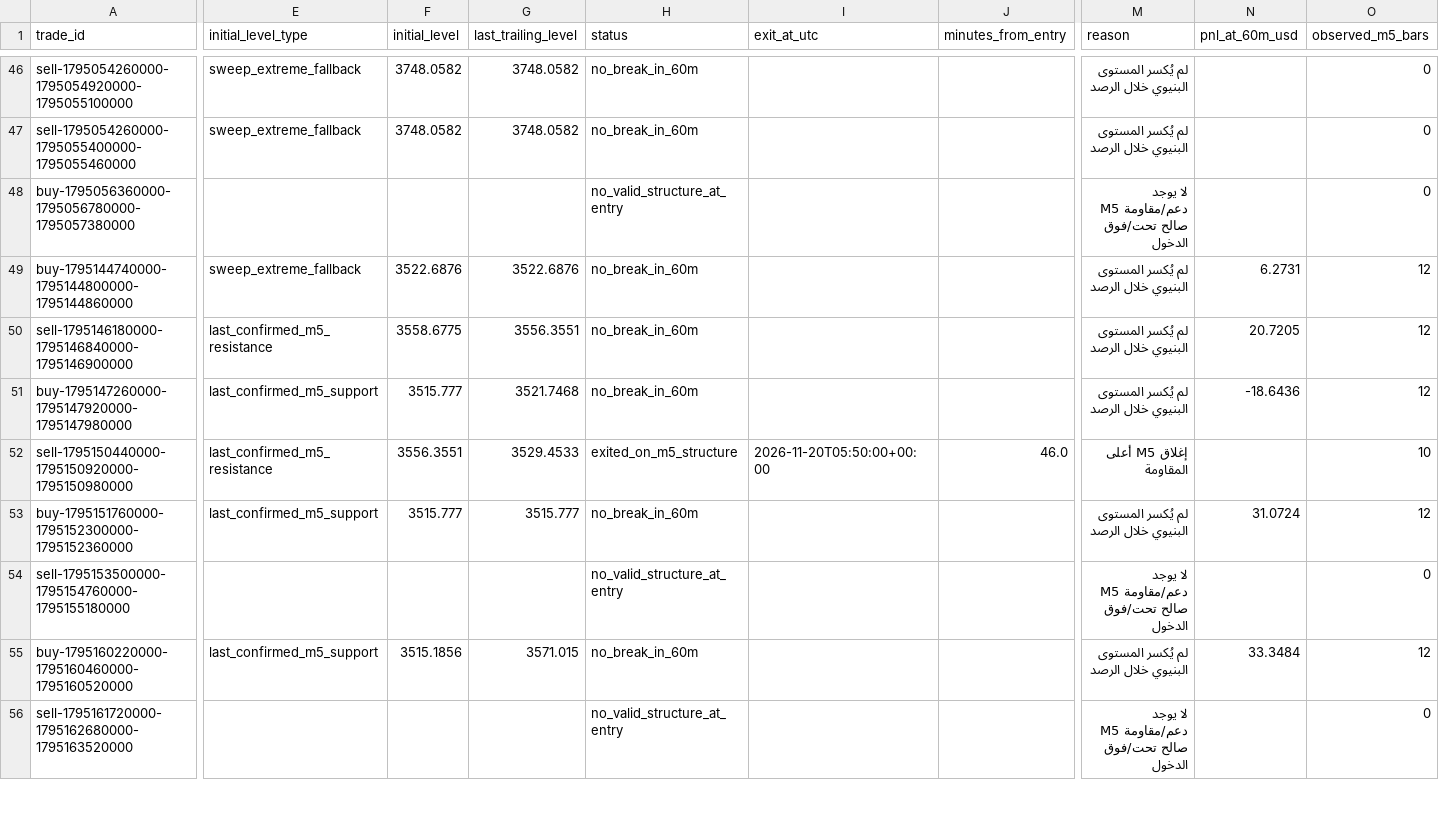
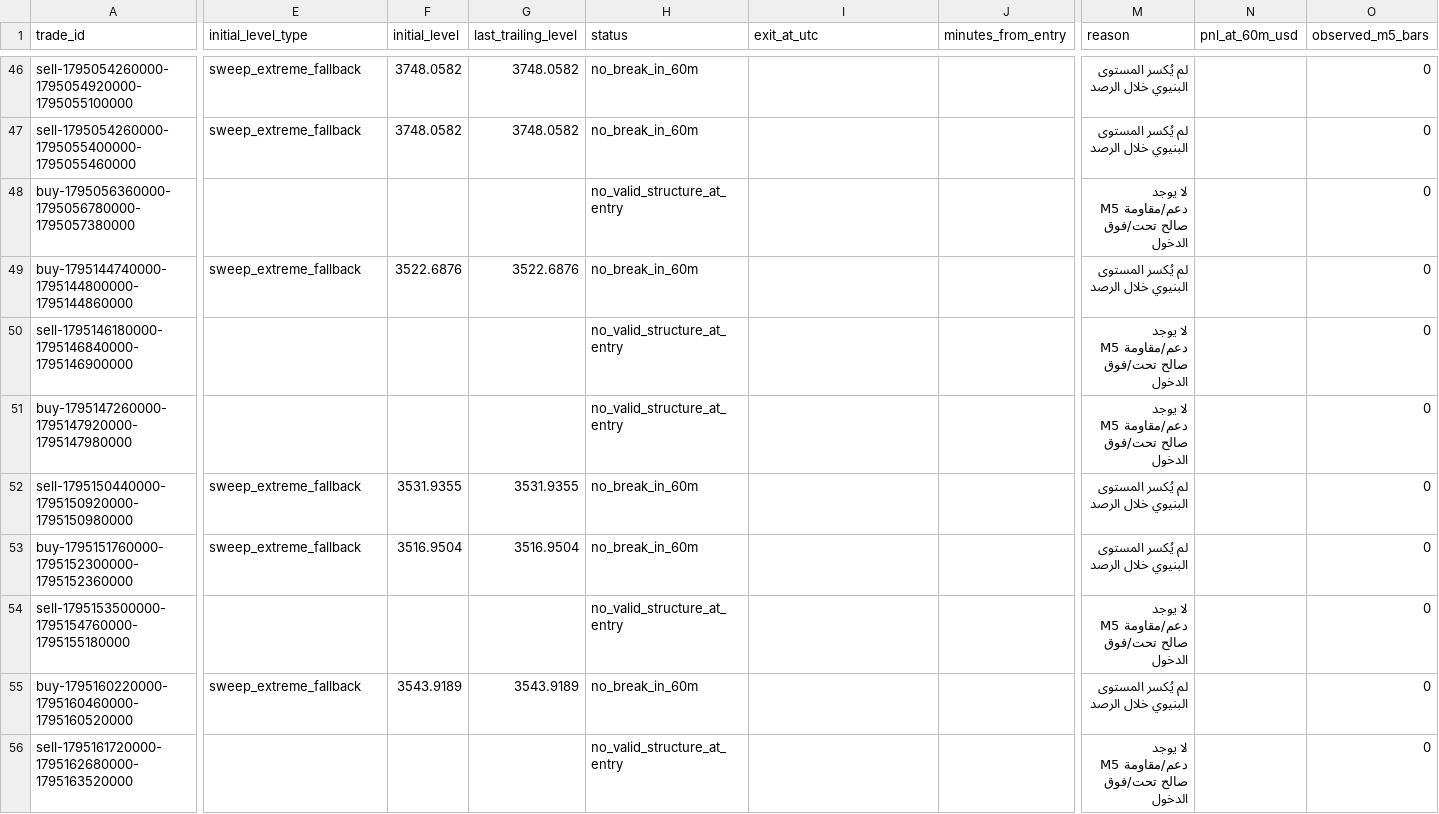
Before and after one commit to salehrbo1-cell/Alert-bot, a CSV file: research/sonic_paper/exit_rule_m5_structure.csv, drawn as a sheet; only a part is shown, gaps mark what is left out; the diff covers the shown part only; the diff names each change by its address in the sheet, - before the commit and + after, or states it on an @@ line.

```diff
--- a/research/sonic_paper/exit_rule_m5_structure.csv
+++ b/research/sonic_paper/exit_rule_m5_structure.csv
-N49 (pnl_at_60m_usd): 6.2731
+N49 (pnl_at_60m_usd): (empty)
-O49:O51 (observed_m5_bars): 12
+O49:O51 (observed_m5_bars): 0
-E50 (initial_level_type): last_confirmed_m5_resistance
+E50 (initial_level_type): (empty)
-F50 (initial_level): 3558.6775
+F50 (initial_level): (empty)
-G50 (last_trailing_level): 3556.3551
+G50 (last_trailing_level): (empty)
-H50:H51 (status): no_break_in_60m
+H50:H51 (status): no_valid_structure_at_entry
-M50:M51 (reason): لم يُكسر المستوى البنيوي خلال الرصد
+M50:M51 (reason): لا يوجد دعم/مقاومة M5 صالح تحت/فوق الدخول
-N50 (pnl_at_60m_usd): 20.7205
+N50 (pnl_at_60m_usd): (empty)
-E51 (initial_level_type): last_confirmed_m5_support
+E51 (initial_level_type): (empty)
-F51 (initial_level): 3515.777
+F51 (initial_level): (empty)
-G51 (last_trailing_level): 3521.7468
+G51 (last_trailing_level): (empty)
-N51 (pnl_at_60m_usd): -18.6436
+N51 (pnl_at_60m_usd): (empty)
-E52 (initial_level_type): last_confirmed_m5_resistance
+E52 (initial_level_type): sweep_extreme_fallback
-F52 (initial_level): 3556.3551
+F52 (initial_level): 3531.9355
-G52 (last_trailing_level): 3529.4533
+G52 (last_trailing_level): 3531.9355
-H52 (status): exited_on_m5_structure
+H52 (status): no_break_in_60m
-I52 (exit_at_utc): 2026-11-20T05:50:00+00:00
+I52 (exit_at_utc): (empty)
-J52 (minutes_from_entry): 46.0
+J52 (minutes_from_entry): (empty)
-M52 (reason): إغلاق M5 أعلى المقاومة
+M52 (reason): لم يُكسر المستوى البنيوي خلال الرصد
-O52 (observed_m5_bars): 10
+O52 (observed_m5_bars): 0
-E53 (initial_level_type): last_confirmed_m5_support
+E53 (initial_level_type): sweep_extreme_fallback
-F53 (initial_level): 3515.777
+F53 (initial_level): 3516.9504
-G53 (last_trailing_level): 3515.777
+G53 (last_trailing_level): 3516.9504
-N53 (pnl_at_60m_usd): 31.0724
+N53 (pnl_at_60m_usd): (empty)
-O53 (observed_m5_bars): 12
+O53 (observed_m5_bars): 0
-E55 (initial_level_type): last_confirmed_m5_support
+E55 (initial_level_type): sweep_extreme_fallback
-F55 (initial_level): 3515.1856
+F55 (initial_level): 3543.9189
-G55 (last_trailing_level): 3571.015
+G55 (last_trailing_level): 3543.9189
-N55 (pnl_at_60m_usd): 33.3484
+N55 (pnl_at_60m_usd): (empty)
-O55 (observed_m5_bars): 12
+O55 (observed_m5_bars): 0
```
Also changed, not shown: 27 edited cells elsewhere in this file, research/sonic_paper/exit_rule_step_resistance.csv, research/sonic_paper/exit_rule_structure_break.csv, 4 other files.
